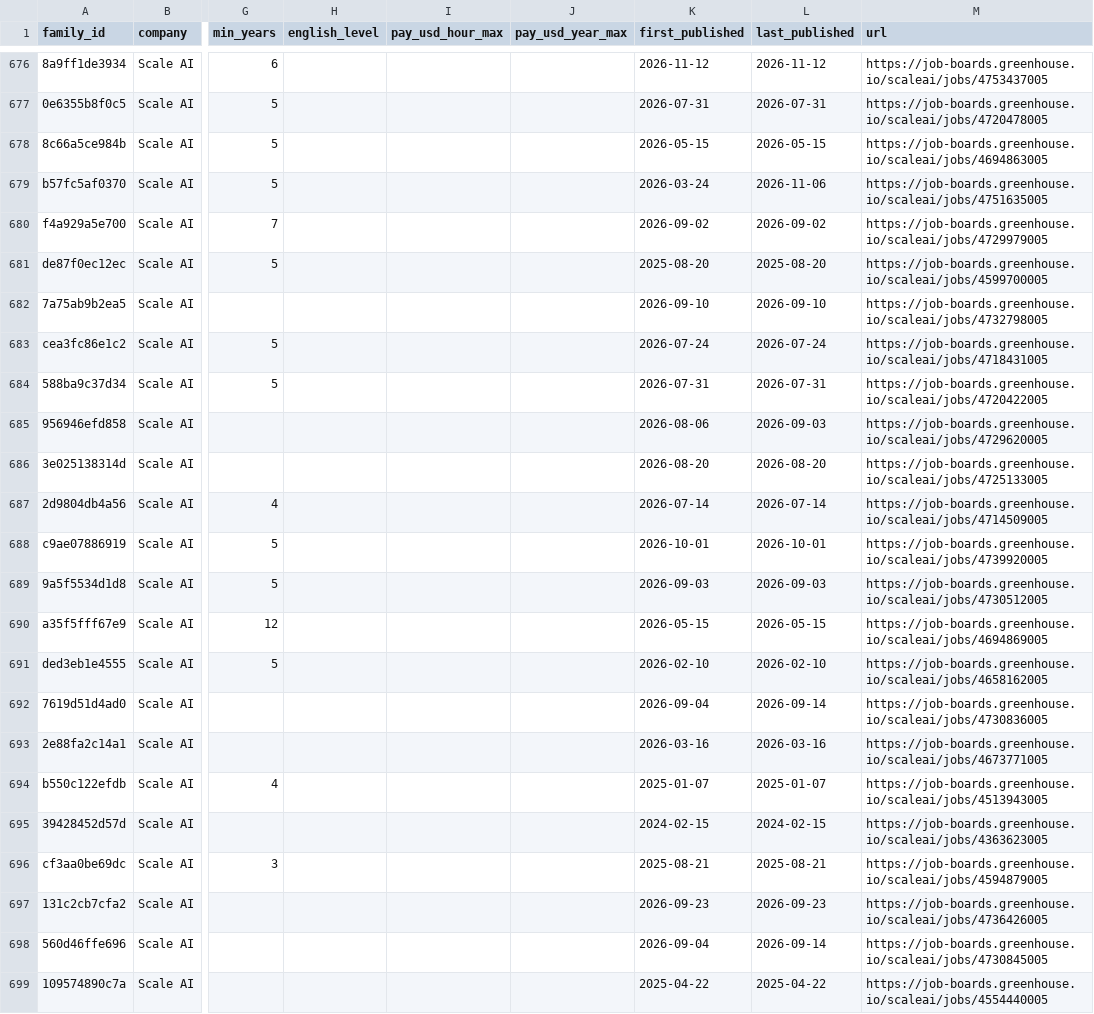
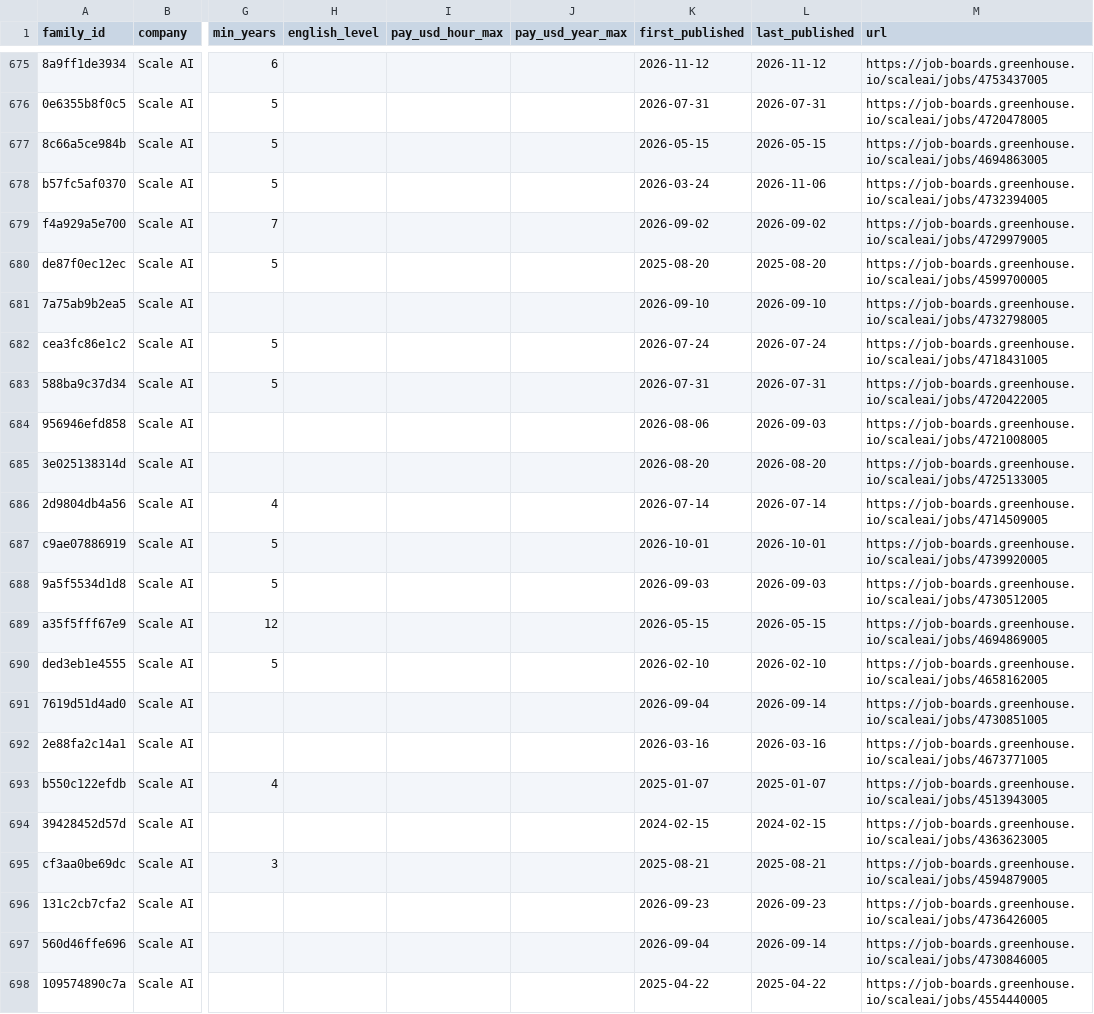
Before and after one commit to Jsebastian323/webdata-delivery-kit, a CSV file: data/jobs/families.csv, drawn as a sheet; only a part is shown, gaps mark what is left out; addresses are those after the commit; the diff covers the shown part only; the diff names each change by its address in the sheet, - before the commit and + after, or states it on an @@ line.

```diff
--- a/data/jobs/families.csv
+++ b/data/jobs/families.csv
-M678 (url): https://job-boards.greenhouse.io/scaleai/jobs/4751635005
+M678 (url): https://job-boards.greenhouse.io/scaleai/jobs/4732394005
-M684 (url): https://job-boards.greenhouse.io/scaleai/jobs/4729620005
+M684 (url): https://job-boards.greenhouse.io/scaleai/jobs/4721008005
-M691 (url): https://job-boards.greenhouse.io/scaleai/jobs/4730836005
+M691 (url): https://job-boards.greenhouse.io/scaleai/jobs/4730851005
-M697 (url): https://job-boards.greenhouse.io/scaleai/jobs/4730845005
+M697 (url): https://job-boards.greenhouse.io/scaleai/jobs/4730846005
```
Also changed, not shown: 1 removed row and 6 edited cells elsewhere in this file, 3 other files.
